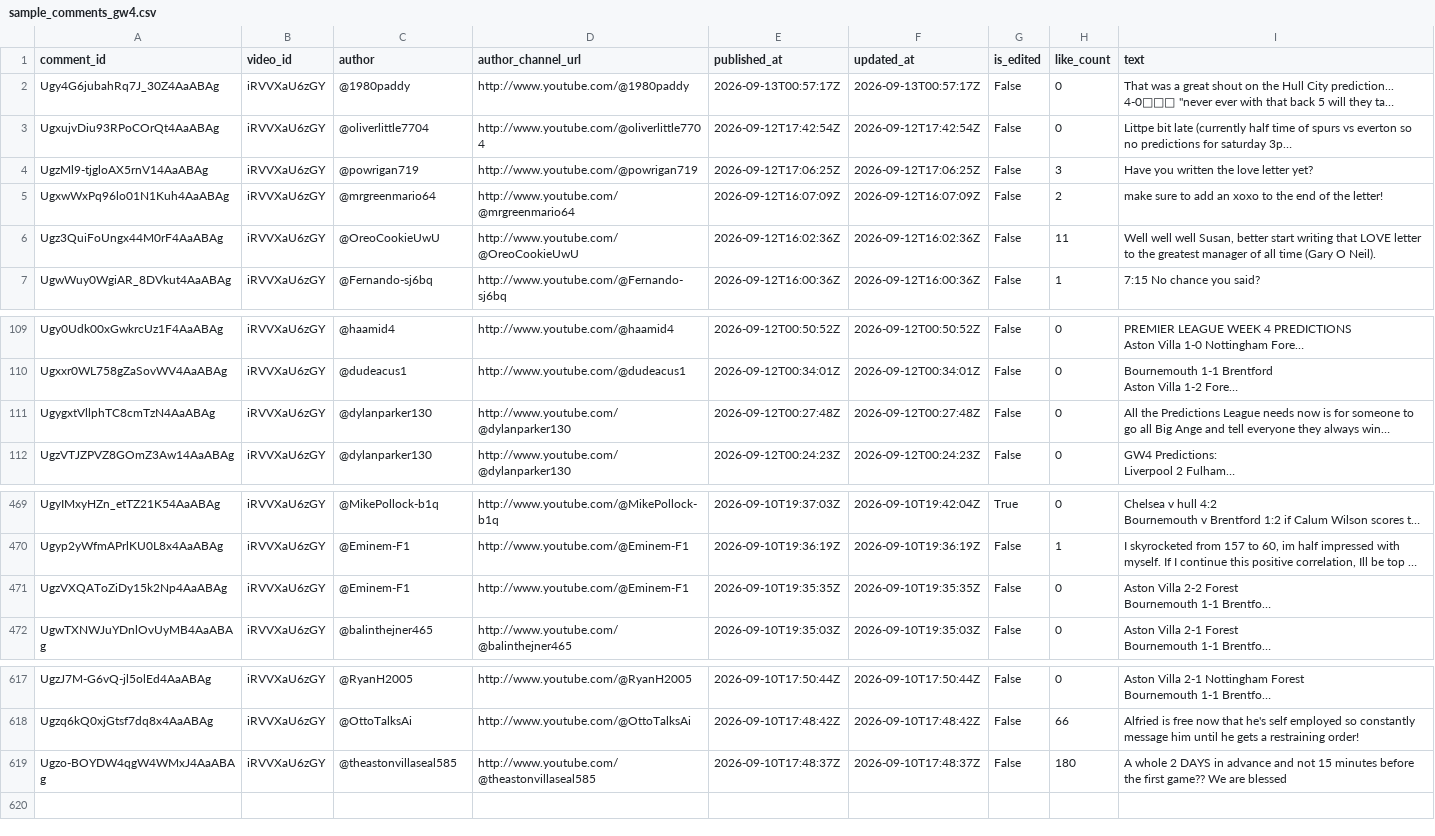
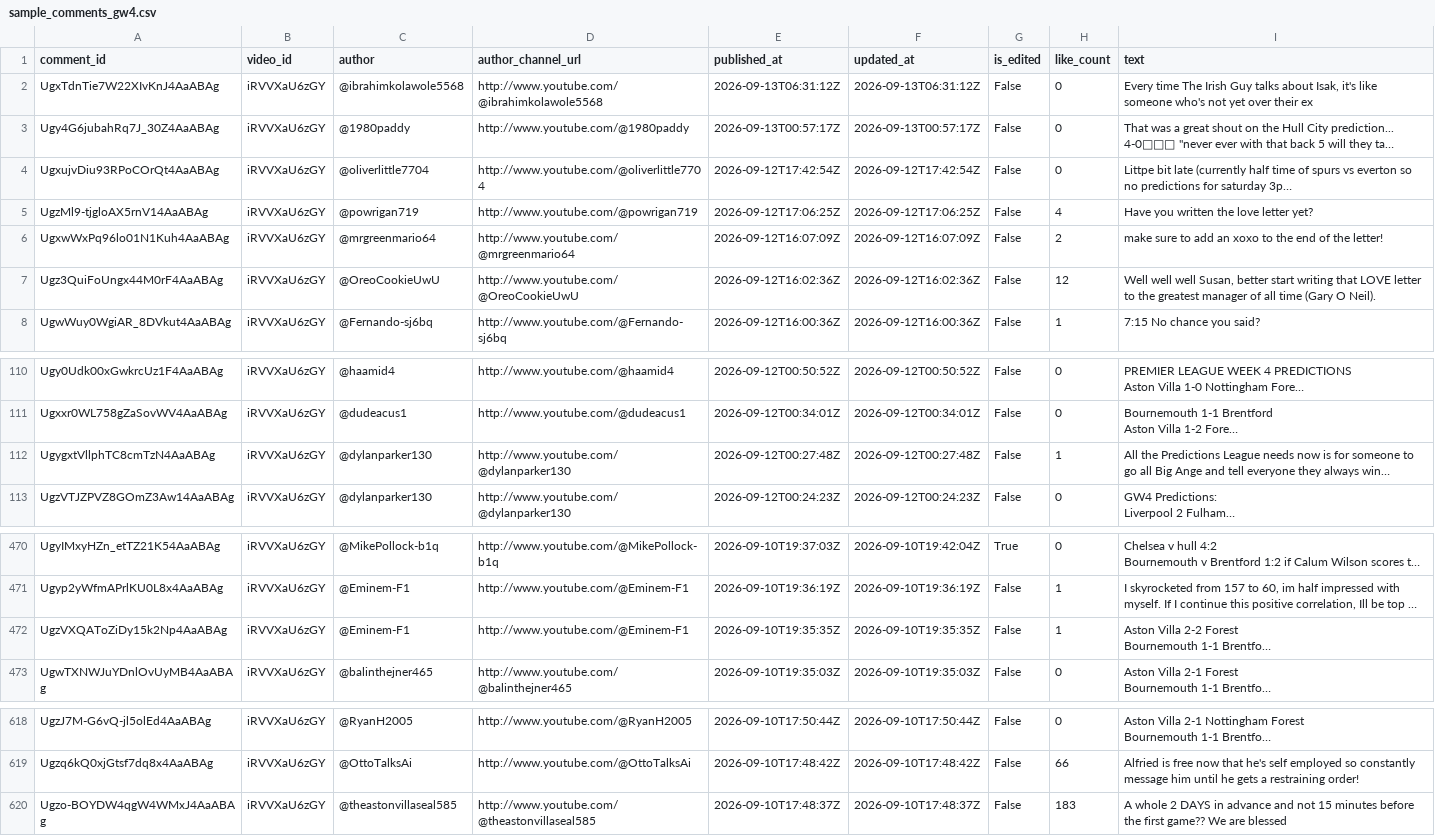
Before and after one commit to AviBomb/premier-league-predictions-tracker, a CSV file: data/sample_comments_gw4.csv, drawn as a sheet; only a part is shown, gaps mark what is left out; long unchanged cells end in …; addresses are those after the commit; the diff names each change by its address in the sheet, - before the commit and + after, or states it on an @@ line.

```diff
--- a/data/sample_comments_gw4.csv
+++ b/data/sample_comments_gw4.csv
+row 2: UgxTdnTie7W22XIvKnJ4AaABAg | iRVVXaU6zGY | @ibrahimkolawole5568 | http://www.youtube.com/@ibrahimkolawole5568 | 2026-09-13T06:31:12Z | 2026-09-13T06:31:12Z | False | 0 | Every time The Irish Guy talks about Isak, it's like someone who's not yet over their ex
-H5 (like_count): 3
+H5 (like_count): 4
-H7 (like_count): 11
+H7 (like_count): 12
-H112 (like_count): 0
+H112 (like_count): 1
-H472 (like_count): 0
+H472 (like_count): 1
-H620 (like_count): 180
+H620 (like_count): 183
```
Also changed, not shown: exports/Cumulative_Leaderboard.csv, exports/GW4_Parsed_Predictions.csv, 6 other files.
